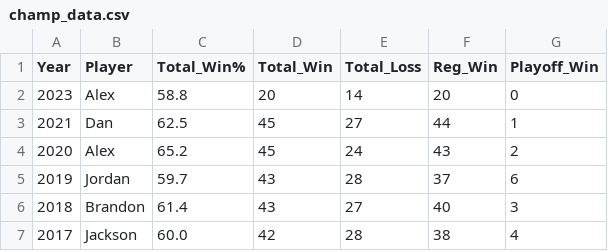
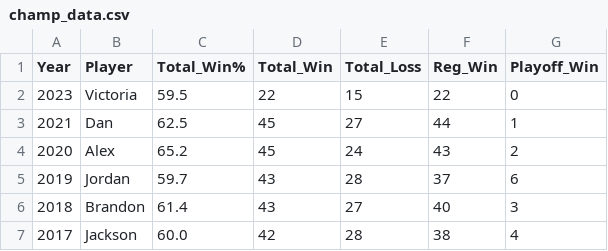
Before and after one commit to jp-wright/picks_pool_streamlit, a CSV file: data/output/email_tables/champ_data.csv, drawn as a sheet.

```diff
--- a/data/output/email_tables/champ_data.csv
+++ b/data/output/email_tables/champ_data.csv
@@ -1,3 +1,3 @@
 Year,Player,Total_Win%,Total_Win,Total_Loss,Reg_Win,Playoff_Win
-2023,Alex,58.8,20,14,20,0
+2023,Victoria,59.5,22,15,22,0
 2021,Dan,62.5,45,27,44,1
```
Also changed, not shown: data/output/email_tables/best_worst_picks_data.csv, data/output/email_tables/career_data.csv, 8 other files.
